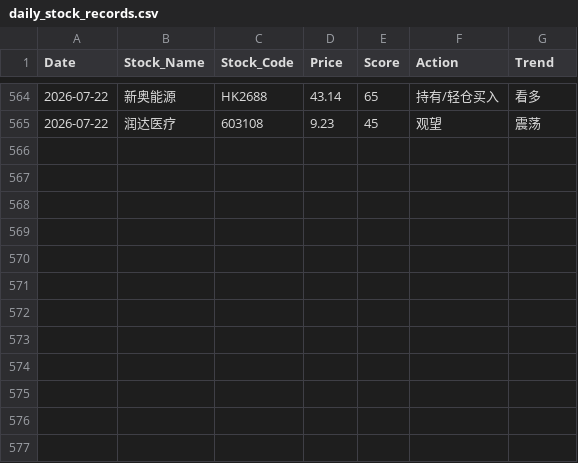
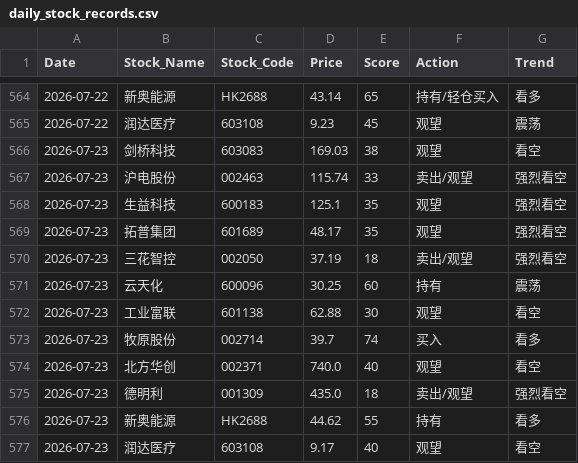
Before and after one commit to shawnZheng3927/daily_stock_analysis, a CSV file: daily_stock_records.csv, drawn as a sheet; only a part is shown, gaps mark what is left out.

```diff
--- a/daily_stock_records.csv
+++ b/daily_stock_records.csv
@@ -565 +565,13 @@ Date,Stock_Name,Stock_Code,Price,Score,Action,Trend
 2026-07-22,润达医疗,603108,9.23,45,观望,震荡
+2026-07-23,剑桥科技,603083,169.03,38,观望,看空
+2026-07-23,沪电股份,002463,115.74,33,卖出/观望,强烈看空
+2026-07-23,生益科技,600183,125.1,35,观望,强烈看空
+2026-07-23,拓普集团,601689,48.17,35,观望,强烈看空
+2026-07-23,三花智控,002050,37.19,18,卖出/观望,强烈看空
+2026-07-23,云天化,600096,30.25,60,持有,震荡
+2026-07-23,工业富联,601138,62.88,30,观望,看空
+2026-07-23,牧原股份,002714,39.7,74,买入,看多
+2026-07-23,北方华创,002371,740.0,40,观望,看空
+2026-07-23,德明利,001309,435.0,18,卖出/观望,强烈看空
+2026-07-23,新奥能源,HK2688,44.62,55,持有,看多
+2026-07-23,润达医疗,603108,9.17,40,观望,看空
```
